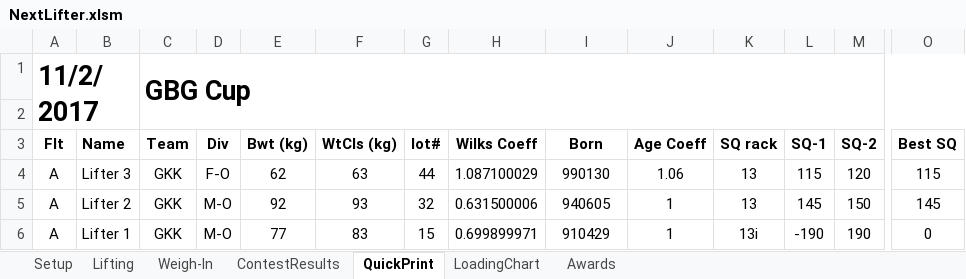
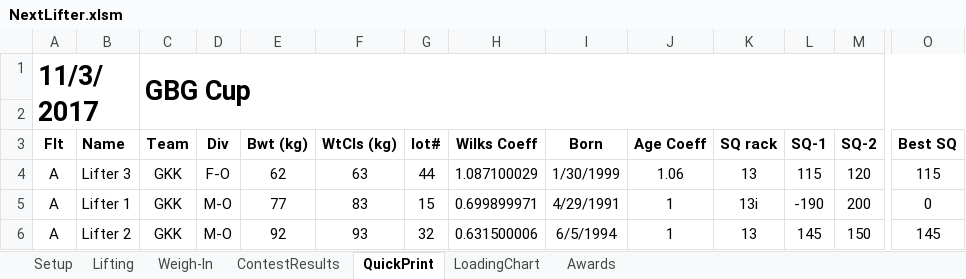
Before and after one commit to TianfuYun/NextLifter, an Excel workbook: NextLifter.xlsm, sheet QuickPrint, drawn as a sheet; only a part is shown, gaps mark what is left out; values as stored, in another font and other column widths than the file's, no borders; conditional formats not drawn; removed rows and columns are numbered as before the commit, all else as after; rows hold the shown columns only; the diff names each change by its address in the sheet, - before the commit and + after, or states it on an @@ line.

```diff
--- a/NextLifter.xlsm (sheet QuickPrint)
+++ b/NextLifter.xlsm (sheet QuickPrint)
-A1 (Flt): 11/2/2017
+A1 (Flt): 11/3/2017
-I4 (Born): 990130
+I4 (Born): 1/30/1999
+row 5: A | Lifter 1 | GKK | M-O | 77 | 83 | 15 | 0.699899971 | 4/29/1991 | 1 | 13i | -190 | 200 | 0
-I6 (Born): 940605
+I6 (Born): 6/5/1994
-row 6: A | Lifter 1 | GKK | M-O | 77 | 83 | 15 | 0.699899971 | 910429 | 1 | 13i | -190 | 190 | 0
```
Also changed, not shown: sheet ContestResults, sheet Weigh-In, hidden cells, NextLifter_multiview.xlsm.
